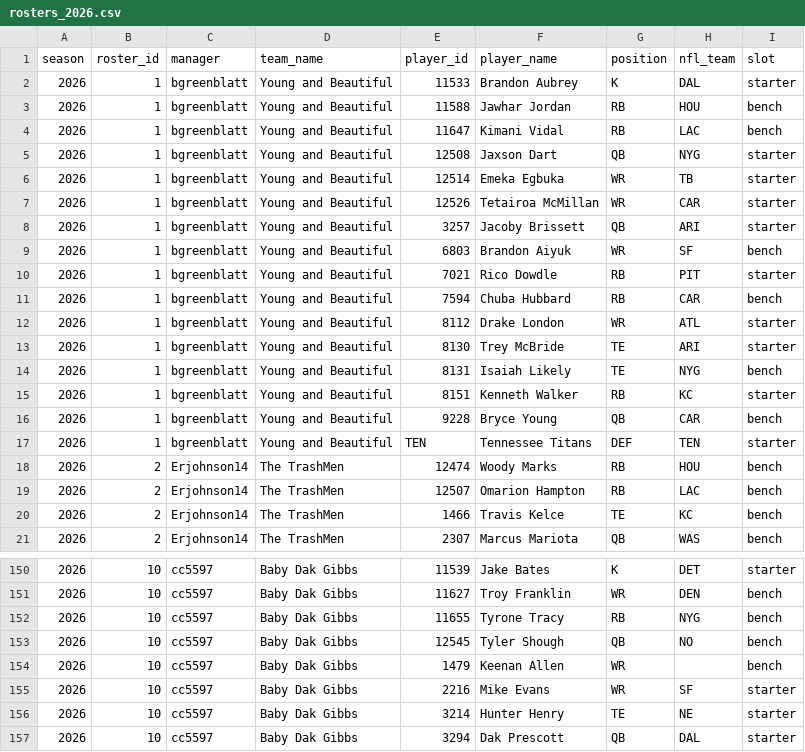
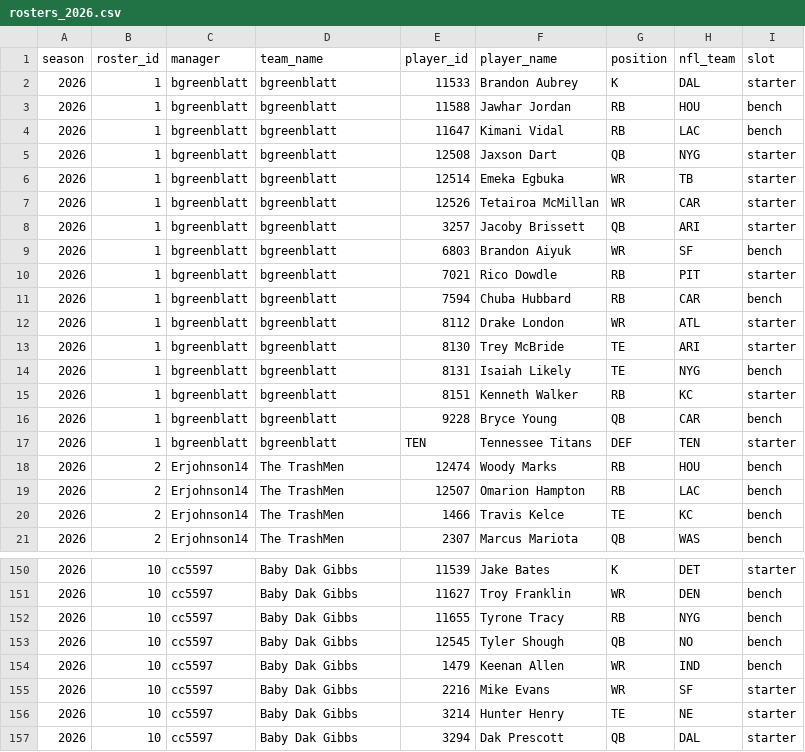
Before and after one commit to BradHagstrom16/the-league, a CSV file: data/rosters/rosters_2026.csv, drawn as a sheet; only a part is shown, gaps mark what is left out.

```diff
--- a/data/rosters/rosters_2026.csv
+++ b/data/rosters/rosters_2026.csv
@@ -1,18 +1,18 @@
 season,roster_id,manager,team_name,player_id,player_name,position,nfl_team,slot
-2026,1,bgreenblatt,Young and Beautiful ,11533,Brandon Aubrey,K,DAL,starter
-2026,1,bgreenblatt,Young and Beautiful ,11588,Jawhar Jordan,RB,HOU,bench
-2026,1,bgreenblatt,Young and Beautiful ,11647,Kimani Vidal,RB,LAC,bench
-2026,1,bgreenblatt,Young and Beautiful ,12508,Jaxson Dart,QB,NYG,starter
-2026,1,bgreenblatt,Young and Beautiful ,12514,Emeka Egbuka,WR,TB,starter
-2026,1,bgreenblatt,Young and Beautiful ,12526,Tetairoa McMillan,WR,CAR,starter
-2026,1,bgreenblatt,Young and Beautiful ,3257,Jacoby Brissett,QB,ARI,starter
-2026,1,bgreenblatt,Young and Beautiful ,6803,Brandon Aiyuk,WR,SF,bench
-2026,1,bgreenblatt,Young and Beautiful ,7021,Rico Dowdle,RB,PIT,starter
-2026,1,bgreenblatt,Young and Beautiful ,7594,Chuba Hubbard,RB,CAR,bench
-2026,1,bgreenblatt,Young and Beautiful ,8112,Drake London,WR,ATL,starter
-2026,1,bgreenblatt,Young and Beautiful ,8130,Trey McBride,TE,ARI,starter
-2026,1,bgreenblatt,Young and Beautiful ,8131,Isaiah Likely,TE,NYG,bench
-2026,1,bgreenblatt,Young and Beautiful ,8151,Kenneth Walker,RB,KC,starter
-2026,1,bgreenblatt,Young and Beautiful ,9228,Bryce Young,QB,CAR,bench
-2026,1,bgreenblatt,Young and Beautiful ,TEN,Tennessee Titans,DEF,TEN,starter
+2026,1,bgreenblatt,bgreenblatt,11533,Brandon Aubrey,K,DAL,starter
+2026,1,bgreenblatt,bgreenblatt,11588,Jawhar Jordan,RB,HOU,bench
+2026,1,bgreenblatt,bgreenblatt,11647,Kimani Vidal,RB,LAC,bench
+2026,1,bgreenblatt,bgreenblatt,12508,Jaxson Dart,QB,NYG,starter
+2026,1,bgreenblatt,bgreenblatt,12514,Emeka Egbuka,WR,TB,starter
+2026,1,bgreenblatt,bgreenblatt,12526,Tetairoa McMillan,WR,CAR,starter
+2026,1,bgreenblatt,bgreenblatt,3257,Jacoby Brissett,QB,ARI,starter
+2026,1,bgreenblatt,bgreenblatt,6803,Brandon Aiyuk,WR,SF,bench
+2026,1,bgreenblatt,bgreenblatt,7021,Rico Dowdle,RB,PIT,starter
+2026,1,bgreenblatt,bgreenblatt,7594,Chuba Hubbard,RB,CAR,bench
+2026,1,bgreenblatt,bgreenblatt,8112,Drake London,WR,ATL,starter
+2026,1,bgreenblatt,bgreenblatt,8130,Trey McBride,TE,ARI,starter
+2026,1,bgreenblatt,bgreenblatt,8131,Isaiah Likely,TE,NYG,bench
+2026,1,bgreenblatt,bgreenblatt,8151,Kenneth Walker,RB,KC,starter
+2026,1,bgreenblatt,bgreenblatt,9228,Bryce Young,QB,CAR,bench
+2026,1,bgreenblatt,bgreenblatt,TEN,Tennessee Titans,DEF,TEN,starter
 2026,2,Erjohnson14,The TrashMen,12474,Woody Marks,RB,HOU,bench
@@ -153,3 +153,3 @@ season,roster_id,manager,team_name,player_id,player_name,position,nfl_team,slot
 2026,10,cc5597,Baby Dak Gibbs,12545,Tyler Shough,QB,NO,bench
-2026,10,cc5597,Baby Dak Gibbs,1479,Keenan Allen,WR,,bench
+2026,10,cc5597,Baby Dak Gibbs,1479,Keenan Allen,WR,IND,bench
 2026,10,cc5597,Baby Dak Gibbs,2216,Mike Evans,WR,SF,starter
```
Also changed, not shown: data/drafts/draft_2026.csv, data/drafts_all.csv, 8 other files.
